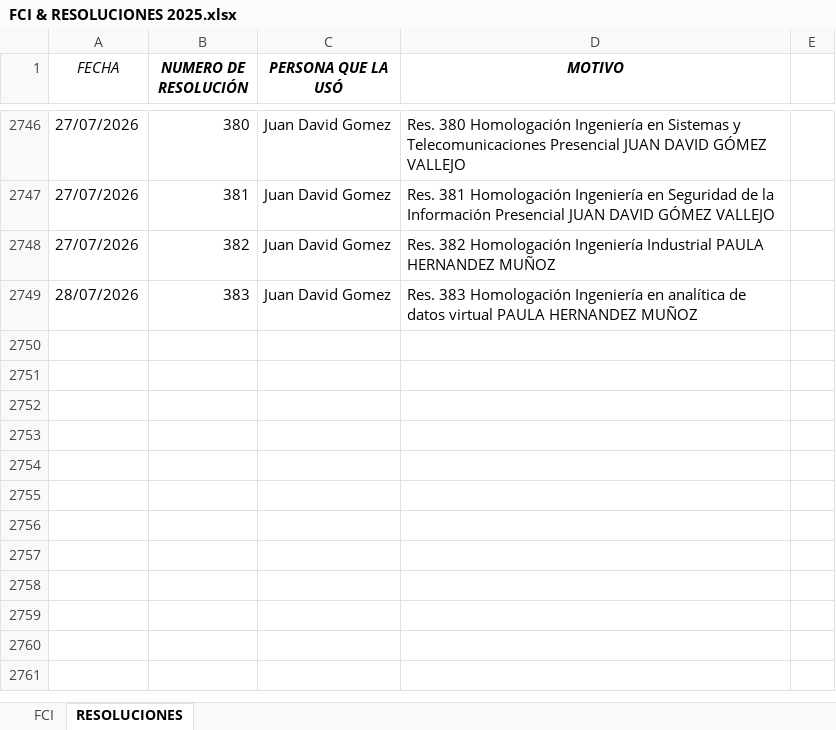
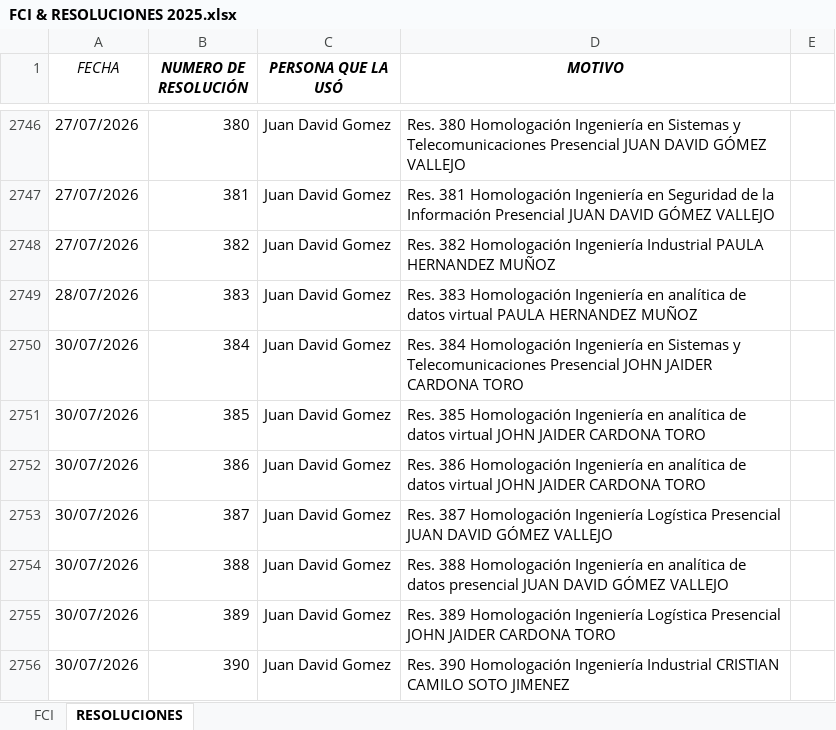
Before and after one commit to JuanDaviid01/ProyectOpenedEsri, an Excel workbook: documentos/FCI & RESOLUCIONES 2025.xlsx, sheet RESOLUCIONES, drawn as a sheet; only a part is shown, gaps mark what is left out; values as stored, in another font and other column widths than the file's, no borders; the diff names each change by its address in the sheet, - before the commit and + after, or states it on an @@ line.

```diff
--- a/documentos/FCI & RESOLUCIONES 2025.xlsx (sheet RESOLUCIONES)
+++ b/documentos/FCI & RESOLUCIONES 2025.xlsx (sheet RESOLUCIONES)
+row 2750: 30/07/2026 | 384 | Juan David Gomez | Res. 384 Homologación Ingeniería en Sistemas y Telecomunicaciones Presencial JOHN JAIDER CARDONA TORO
+row 2751: 30/07/2026 | 385 | Juan David Gomez | Res. 385 Homologación Ingeniería en analítica de datos virtual JOHN JAIDER CARDONA TORO
+row 2752: 30/07/2026 | 386 | Juan David Gomez | Res. 386 Homologación Ingeniería en analítica de datos virtual JOHN JAIDER CARDONA TORO
+row 2753: 30/07/2026 | 387 | Juan David Gomez | Res. 387 Homologación Ingeniería Logística Presencial JUAN DAVID GÓMEZ VALLEJO
+row 2754: 30/07/2026 | 388 | Juan David Gomez | Res. 388 Homologación Ingeniería en analítica de datos presencial JUAN DAVID GÓMEZ VALLEJO
+row 2755: 30/07/2026 | 389 | Juan David Gomez | Res. 389 Homologación Ingeniería Logística Presencial JOHN JAIDER CARDONA TORO
+row 2756: 30/07/2026 | 390 | Juan David Gomez | Res. 390 Homologación Ingeniería Industrial CRISTIAN CAMILO SOTO JIMENEZ
```
Also changed, not shown: 4 other files.
